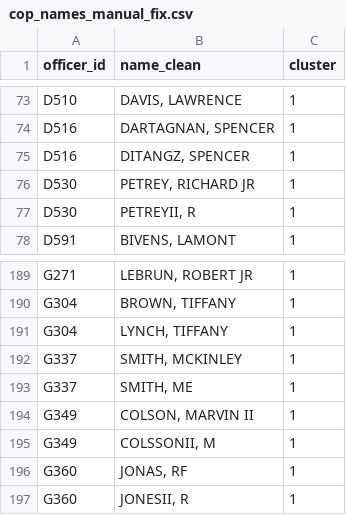
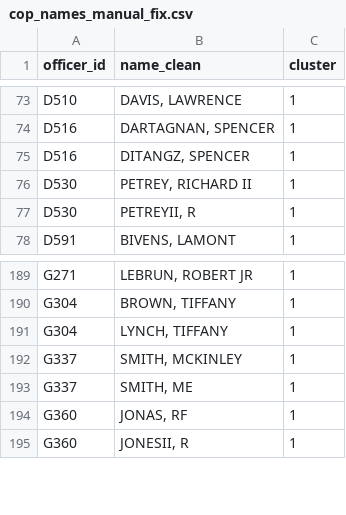
Before and after one commit to openjusticebaltimore/gttf, a CSV file: data/cop_names_manual_fix.csv, drawn as a sheet; only a part is shown, gaps mark what is left out.

Commit message:
Scrape rosters & use to clean up names

```diff
--- a/data/cop_names_manual_fix.csv
+++ b/data/cop_names_manual_fix.csv
@@ -75,3 +75,3 @@ D516,"DARTAGNAN, SPENCER",1
 D516,"DITANGZ, SPENCER",1
-D530,"PETREY, RICHARD JR",1
+D530,"PETREY, RICHARD II",1
 D530,"PETREYII, R",1
@@ -193,4 +193,2 @@ G337,"SMITH, MCKINLEY",1
 G337,"SMITH, ME",1
-G349,"COLSON, MARVIN II",1
-G349,"COLSSONII, M",1
 G360,"JONAS, RF",1
```
Also changed, not shown: data/cleaned_cop_names.csv, 4 other files.
